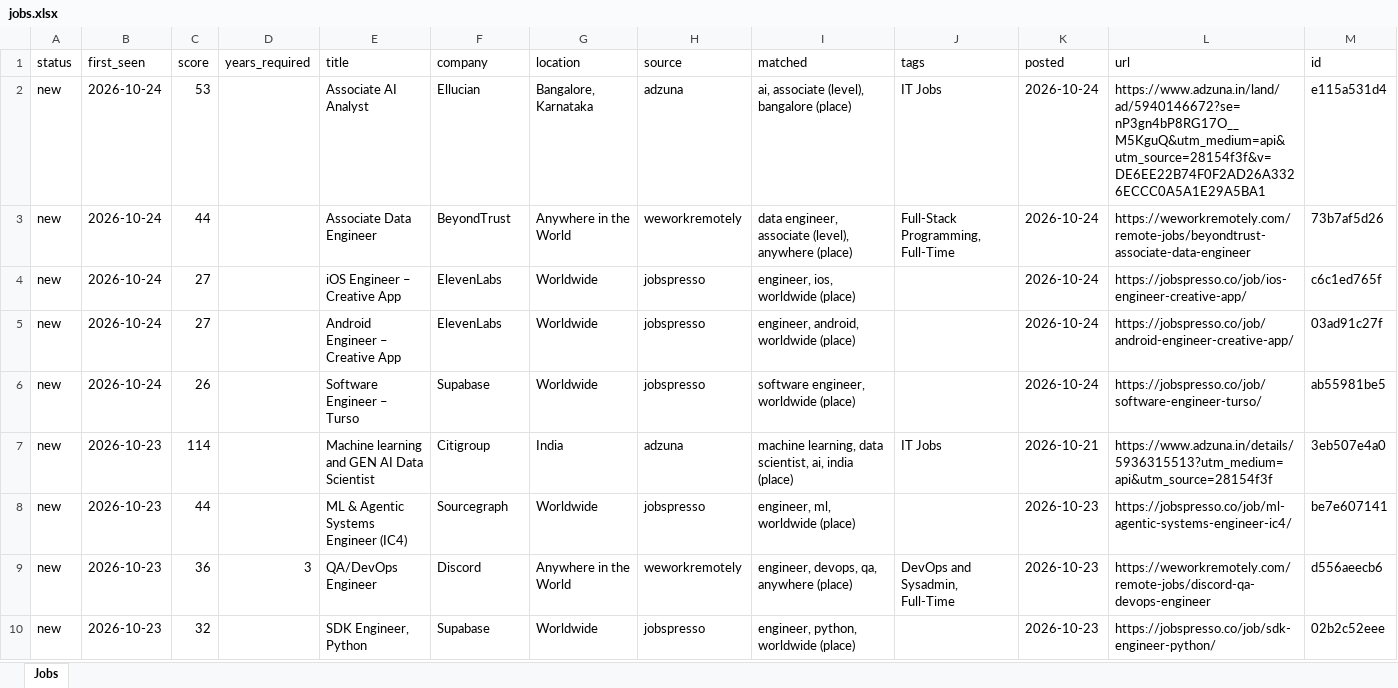
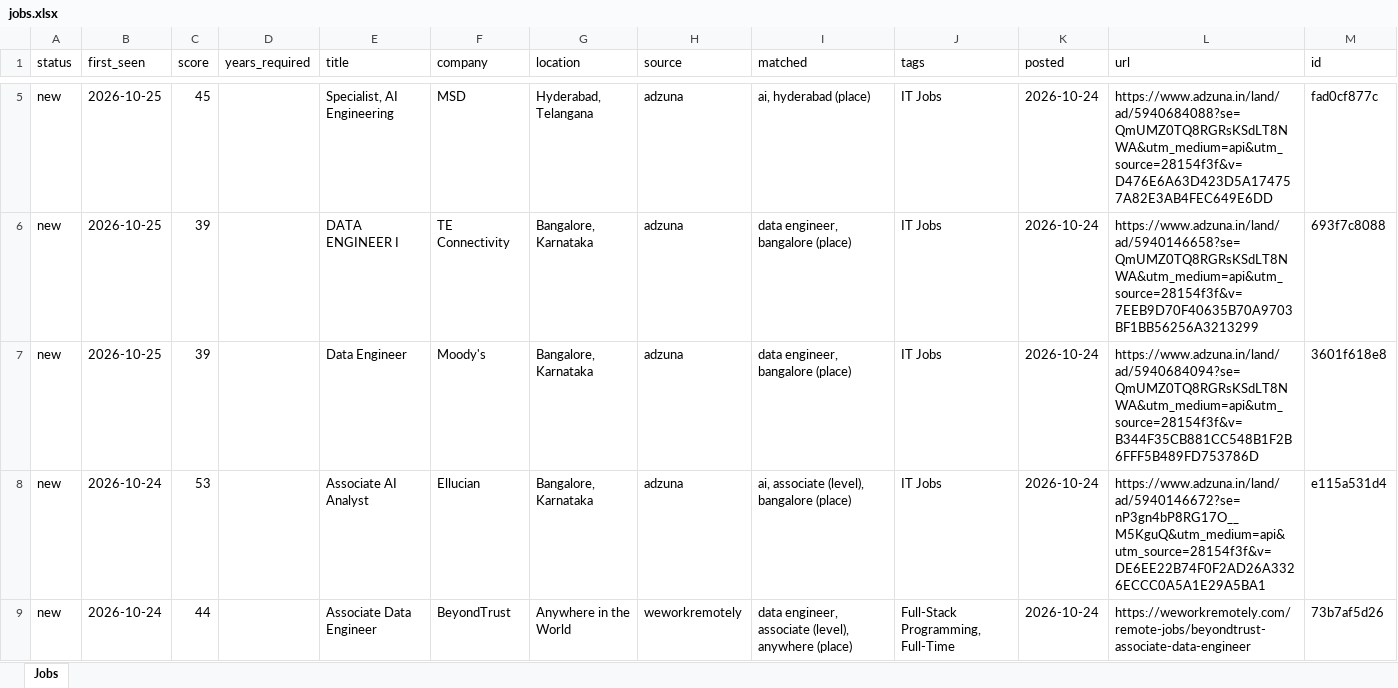
Before and after one commit to KrishnaVamshi31/jobradar, an Excel workbook: data/jobs.xlsx, sheet Jobs, drawn as a sheet; only a part is shown, gaps mark what is left out; the shorter side is filled out with more unchanged rows; values as stored, in another font and other column widths than the file's, no borders; the diff covers the shown part only; the diff names each change by its address in the sheet, - before the commit and + after, or states it on an @@ line.

```diff
--- a/data/jobs.xlsx (sheet Jobs)
+++ b/data/jobs.xlsx (sheet Jobs)
+row 5: new | 2026-10-25 | 45 |  | Specialist, AI Engineering | MSD | Hyderabad, Telangana | adzuna | ai, hyderabad (place) | IT Jobs | 2026-10-24 | https://www.adzuna.in/land/ad/5940684088?se=QmUMZ0TQ8RGRsKSdLT8NWA&utm_medium=api&utm_source=28154f3f&v=D476E6A63D423D5A174757A82E3AB4FEC649E6DD | fad0cf877c
+row 6: new | 2026-10-25 | 39 |  | DATA ENGINEER I | TE Connectivity | Bangalore, Karnataka | adzuna | data engineer, bangalore (place) | IT Jobs | 2026-10-24 | https://www.adzuna.in/land/ad/5940146658?se=QmUMZ0TQ8RGRsKSdLT8NWA&utm_medium=api&utm_source=28154f3f&v=7EEB9D70F40635B70A9703BF1BB56256A3213299 | 693f7c8088
+row 7: new | 2026-10-25 | 39 |  | Data Engineer | Moody's | Bangalore, Karnataka | adzuna | data engineer, bangalore (place) | IT Jobs | 2026-10-24 | https://www.adzuna.in/land/ad/5940684094?se=QmUMZ0TQ8RGRsKSdLT8NWA&utm_medium=api&utm_source=28154f3f&v=B344F35CB881CC548B1F2B6FFF5B489FD753786D | 3601f618e8
```
Also changed, not shown: 3 added rows elsewhere in this sheet, 1 other file.
